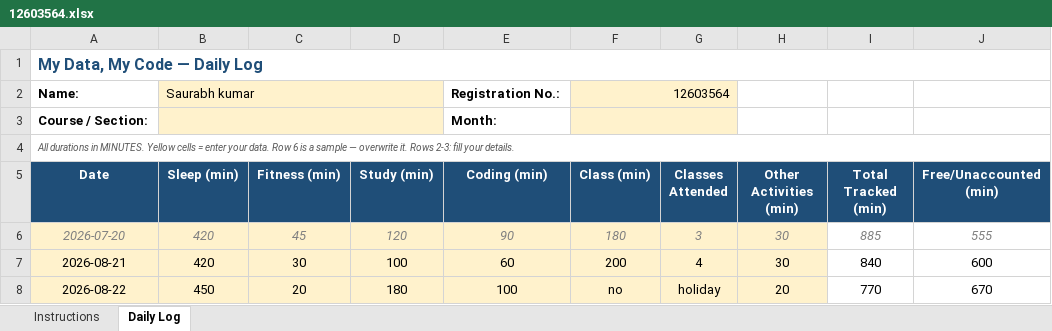
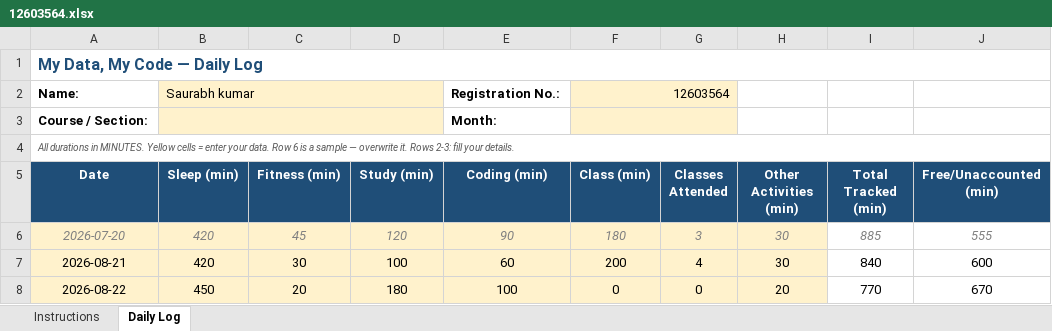
Before and after one commit to Saurabh-kumaar/776, an Excel workbook: 12603564.xlsx, sheet Daily Log, drawn as a sheet; only a part is shown; values as stored, in another font and other column widths than the file's, no borders; conditional formats not drawn; the diff covers the shown part only; the diff names each change by its address in the sheet, - before the commit and + after, or states it on an @@ line.

Commit message:
add

```diff
--- a/12603564.xlsx (sheet Daily Log)
+++ b/12603564.xlsx (sheet Daily Log)
-F8 (Class (min)): no
+F8 (Class (min)): 0
-G8 (Classes Attended): holiday
+G8 (Classes Attended): 0
```
Also changed, not shown: 10 edited cells elsewhere in this sheet.
